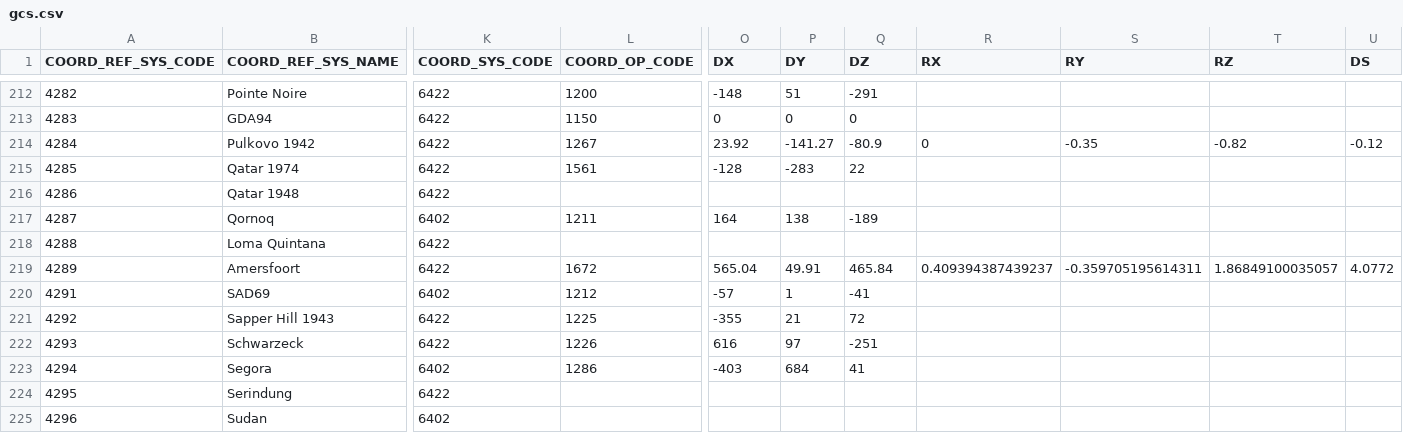
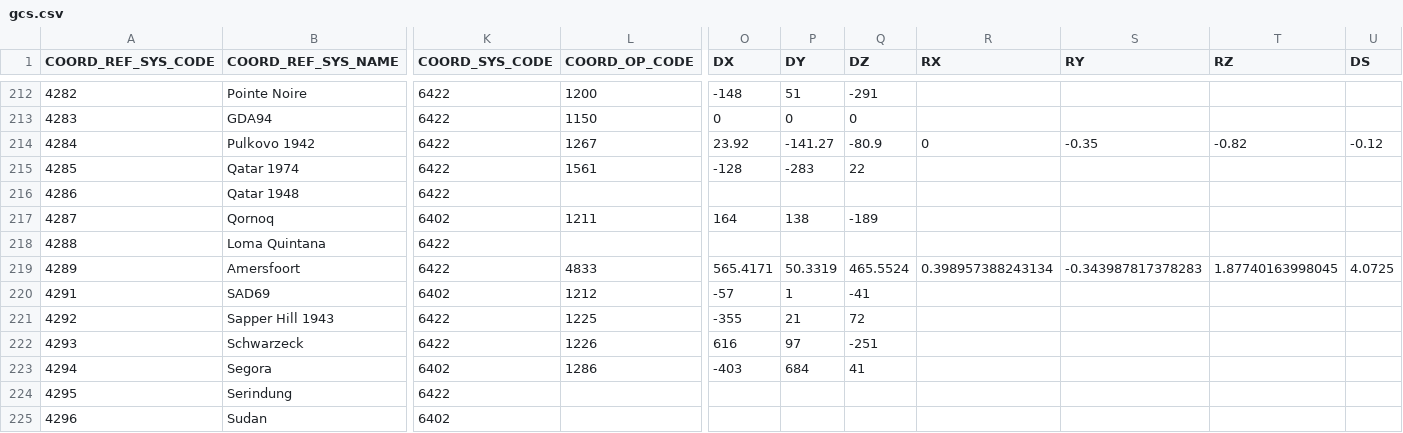
Before and after one commit to PierrickKoch/libgeotiff, a CSV file: csv/gcs.csv, drawn as a sheet; only a part is shown, gaps mark what is left out; the diff names each change by its address in the sheet, - before the commit and + after, or states it on an @@ line.

```diff
--- a/csv/gcs.csv
+++ b/csv/gcs.csv
-L219 (COORD_OP_CODE): 1672
+L219 (COORD_OP_CODE): 4833
-O219 (DX): 565.04
+O219 (DX): 565.4171
-P219 (DY): 49.91
+P219 (DY): 50.3319
-Q219 (DZ): 465.84
+Q219 (DZ): 465.5524
-R219 (RX): 0.409394387439237
+R219 (RX): 0.398957388243134
-S219 (RY): -0.359705195614311
+S219 (RY): -0.343987817378283
-T219 (RZ): 1.86849100035057
+T219 (RZ): 1.87740163998045
-U219 (DS): 4.0772
+U219 (DS): 4.0725
```
Also changed, not shown: csv/datum_shift.csv, csv/datum_shift_pref.csv.
